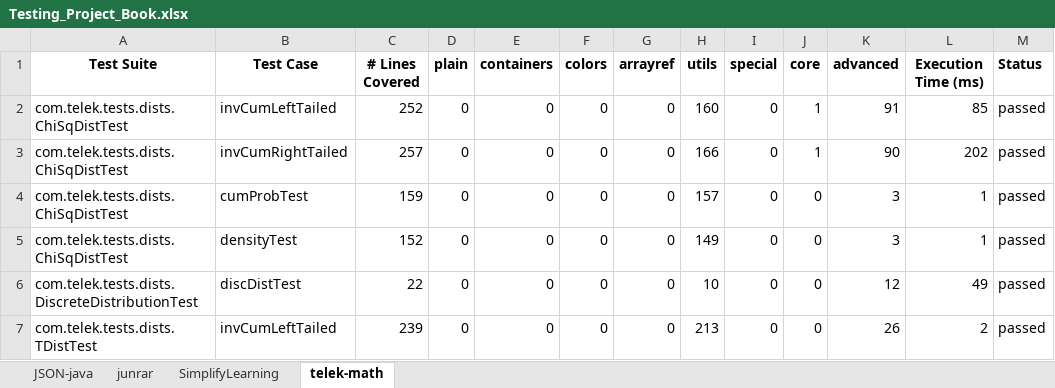
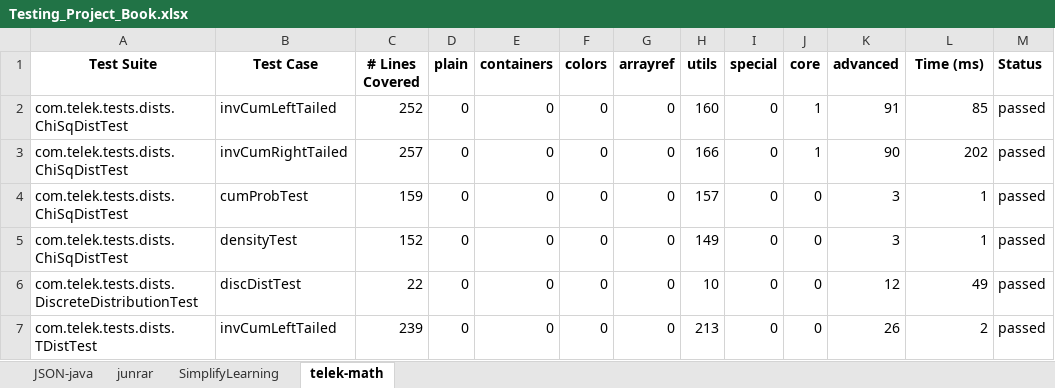
Before and after one commit to james-things/java-test-prioritization-projects, an Excel workbook: Spreadsheet/Testing_Project_Book.xlsx, sheet telek-math, drawn as a sheet; only a part is shown; values as stored, in another font and other column widths than the file's, no borders; the diff names each change by its address in the sheet, - before the commit and + after, or states it on an @@ line.

```diff
--- a/Spreadsheet/Testing_Project_Book.xlsx (sheet telek-math)
+++ b/Spreadsheet/Testing_Project_Book.xlsx (sheet telek-math)
-L1: Execution Time (ms)
+L1: Time (ms)
```
Also changed, not shown: sheet SimplifyLearning, sheet JSON-java, sheet junrar.
